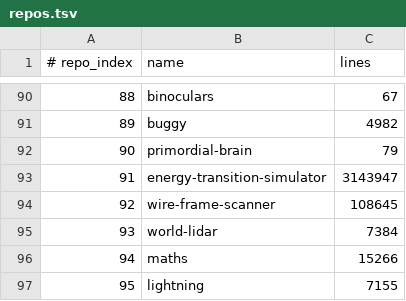
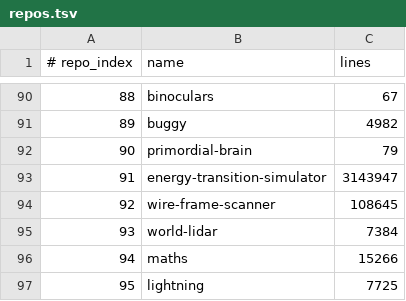
Before and after one commit to Ventusltd/kuiper-belt, a TSV file: cosmos/repos.tsv, drawn as a sheet; only a part is shown, gaps mark what is left out; the diff covers the shown part only.

```diff
--- a/cosmos/repos.tsv
+++ b/cosmos/repos.tsv
@@ -96,2 +96,2 @@
 94	maths	15266
-95	lightning	7155
+95	lightning	7725
```
Also changed, not shown: 6 edited cells elsewhere in this file, cosmos/pulse.tsv, cosmos/standing.tsv, 2 other files.
